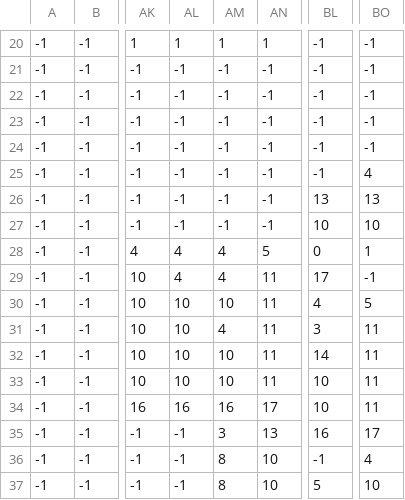
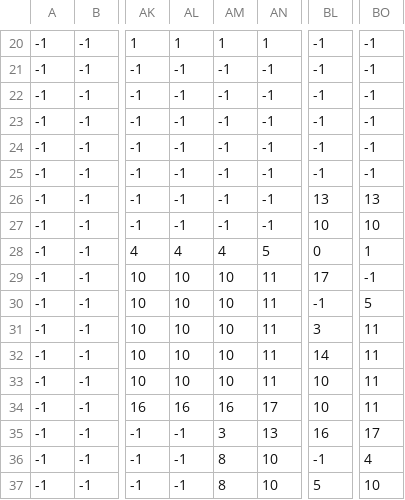
Before and after one commit to mauldin123/Deep, a CSV file: DeepAssets/DeepMap.csv, drawn as a sheet; only a part is shown, gaps mark what is left out; the diff covers the shown part only; the diff names each change by its address in the sheet, - before the commit and + after, or states it on an @@ line.

```diff
--- a/DeepAssets/DeepMap.csv
+++ b/DeepAssets/DeepMap.csv
-BO25: 4
+BO25: -1
-AL29: 4
+AL29: 10
-AM29: 4
+AM29: 10
-BL30: 4
+BL30: -1
-AM31: 4
+AM31: 10
```
Also changed, not shown: 35 edited cells elsewhere in this file, 2 other files.
